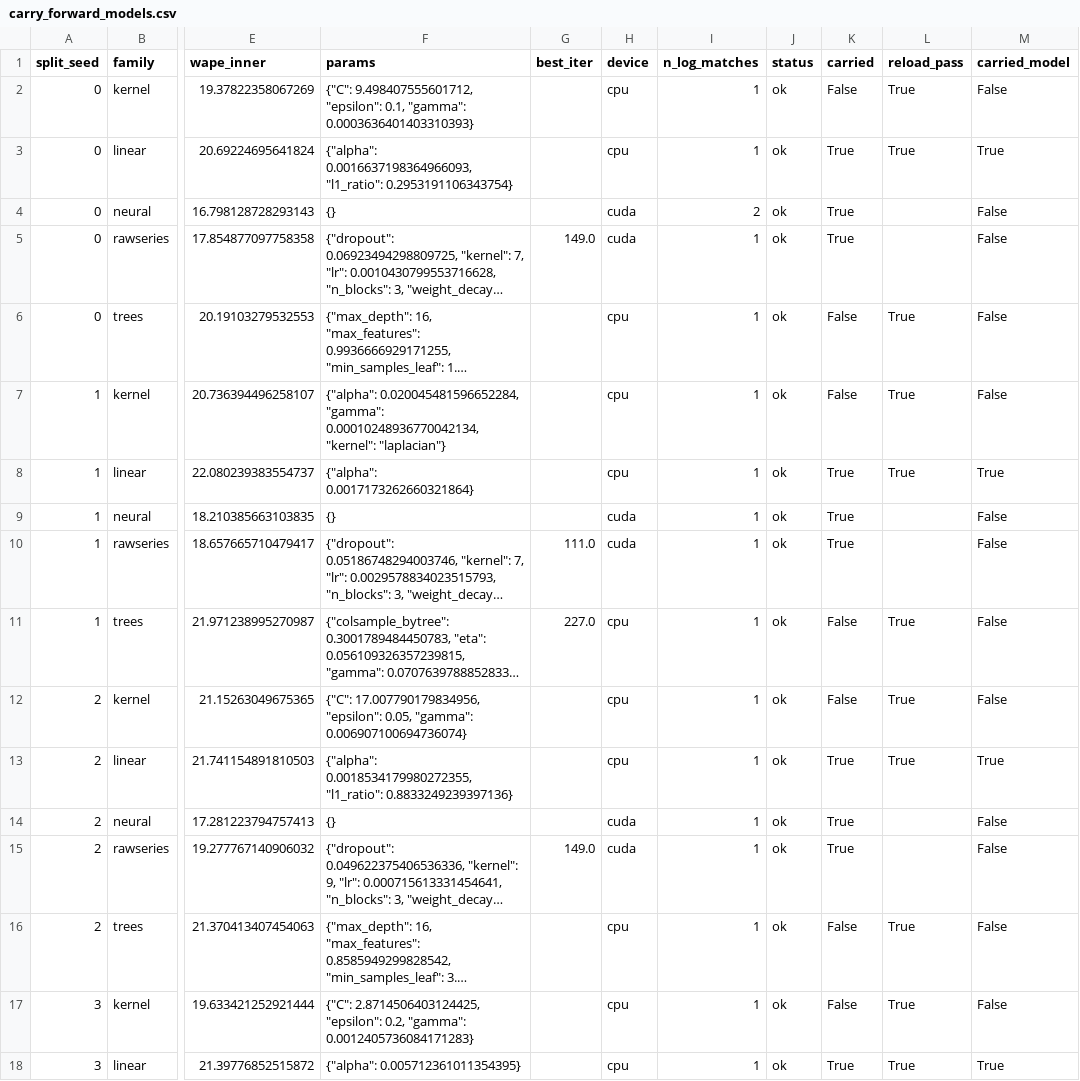
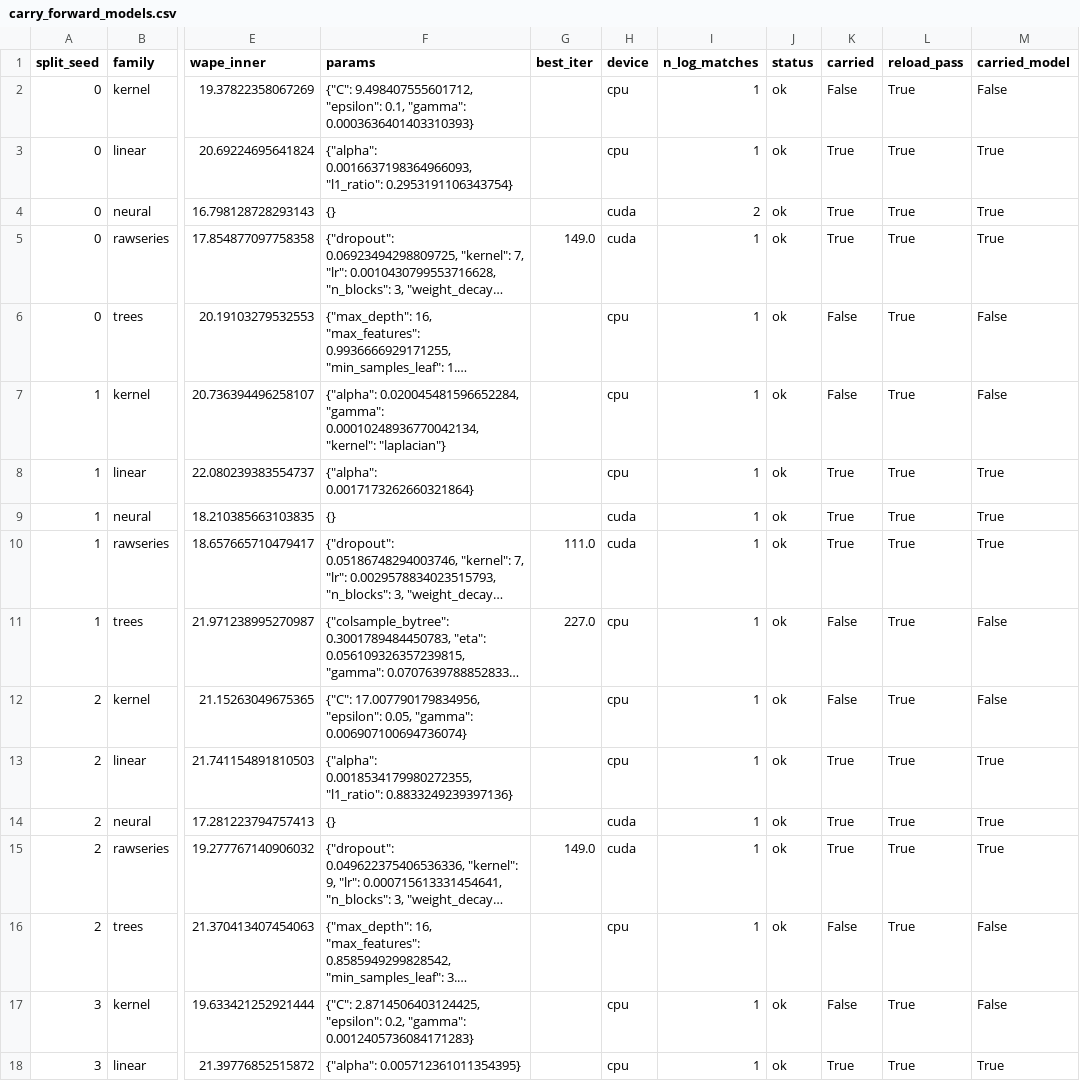
Before and after one commit to agouveia-kul/hp-capacity-detection, a CSV file: results/iter05b_data_limit/stage1/refit/carry_forward_models.csv, drawn as a sheet; only a part is shown, gaps mark what is left out; long unchanged cells end in …; the diff covers the shown part only; the diff names each change by its address in the sheet, - before the commit and + after, or states it on an @@ line.

```diff
--- a/results/iter05b_data_limit/stage1/refit/carry_forward_models.csv
+++ b/results/iter05b_data_limit/stage1/refit/carry_forward_models.csv
-L4:L5 (reload_pass): (empty)
+L4:L5 (reload_pass): True
-M4:M5 (carried_model): False
+M4:M5 (carried_model): True
-L9:L10 (reload_pass): (empty)
+L9:L10 (reload_pass): True
-M9:M10 (carried_model): False
+M9:M10 (carried_model): True
-L14:L15 (reload_pass): (empty)
+L14:L15 (reload_pass): True
-M14:M15 (carried_model): False
+M14:M15 (carried_model): True
```
Also changed, not shown: 68 edited cells elsewhere in this file, 2 other files.
